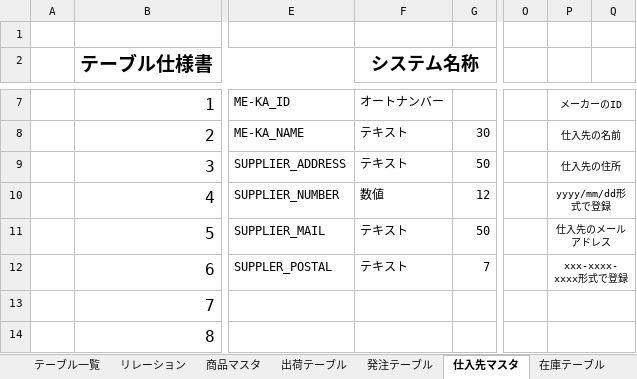
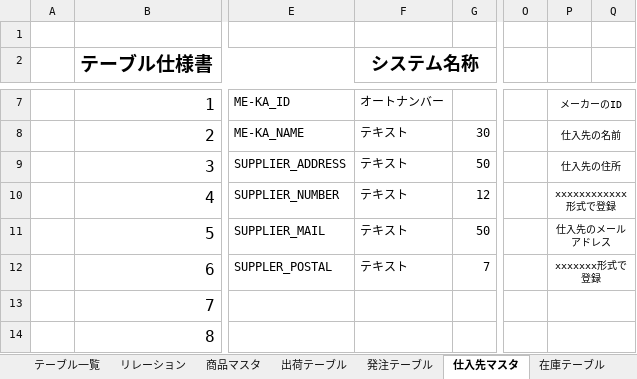
Before and after one commit to Yamanin3/system-devel, an Excel workbook: 提出ドキュメント/データベース仕様書.xlsx, sheet 仕入先マスタ, drawn as a sheet; only a part is shown, gaps mark what is left out; values as stored, in another font and other column widths than the file's, no borders; the diff names each change by its address in the sheet, - before the commit and + after, or states it on an @@ line.

```diff
--- a/提出ドキュメント/データベース仕様書.xlsx (sheet 仕入先マスタ)
+++ b/提出ドキュメント/データベース仕様書.xlsx (sheet 仕入先マスタ)
-F10 (システム名称): 数値
+F10 (システム名称): テキスト
-P10: yyyy/mm/dd形式で登録
+P10: xxxxxxxxxxxx形式で登録
-P12: xxx-xxxx-xxxx形式で登録
+P12: xxxxxxx形式で登録
```
Also changed, not shown: sheet 顧客マスタ, sheet 商品マスタ, sheet 会員マスタ, sheet 注文テーブル, charts or pictures, 2 other files.
